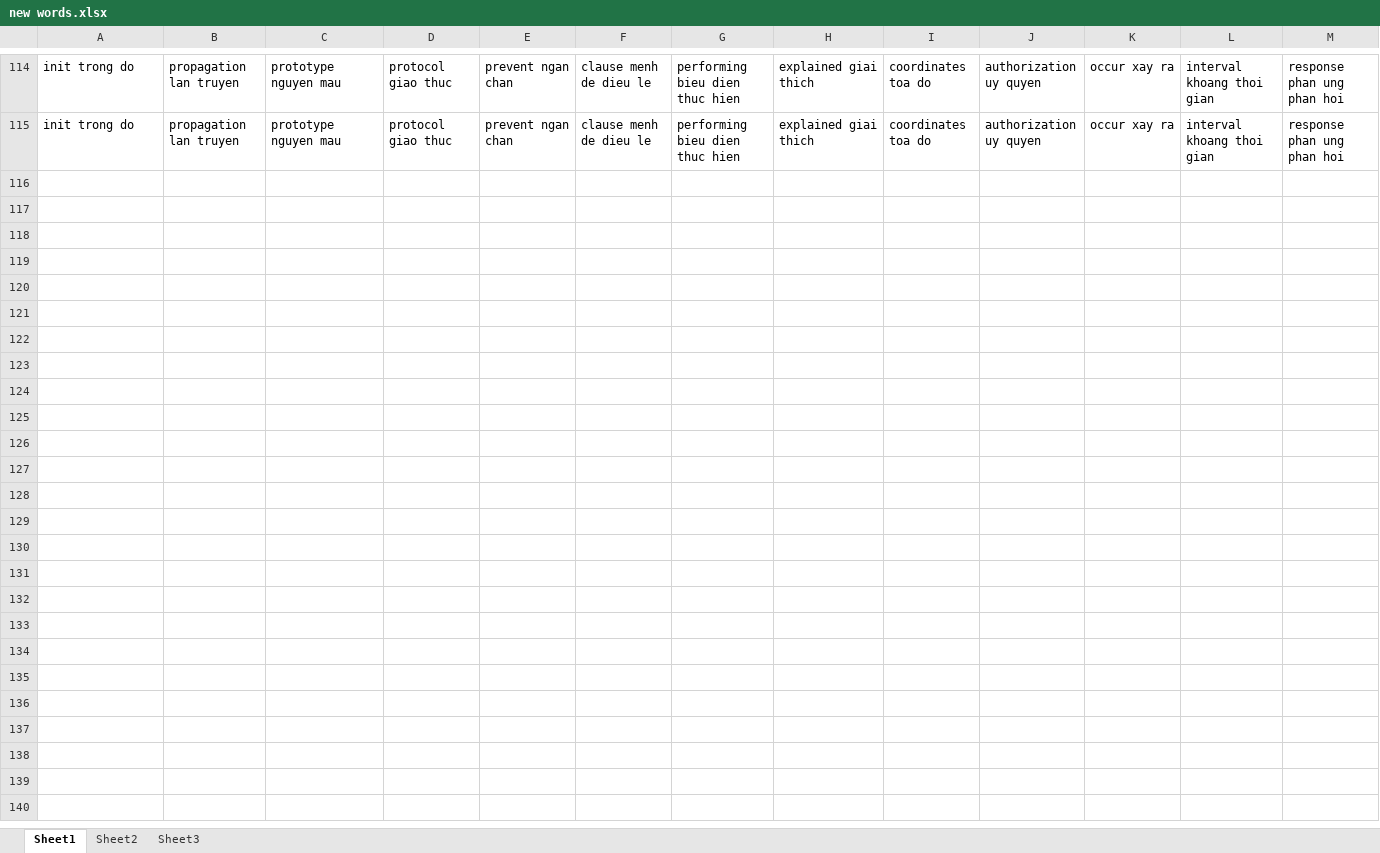
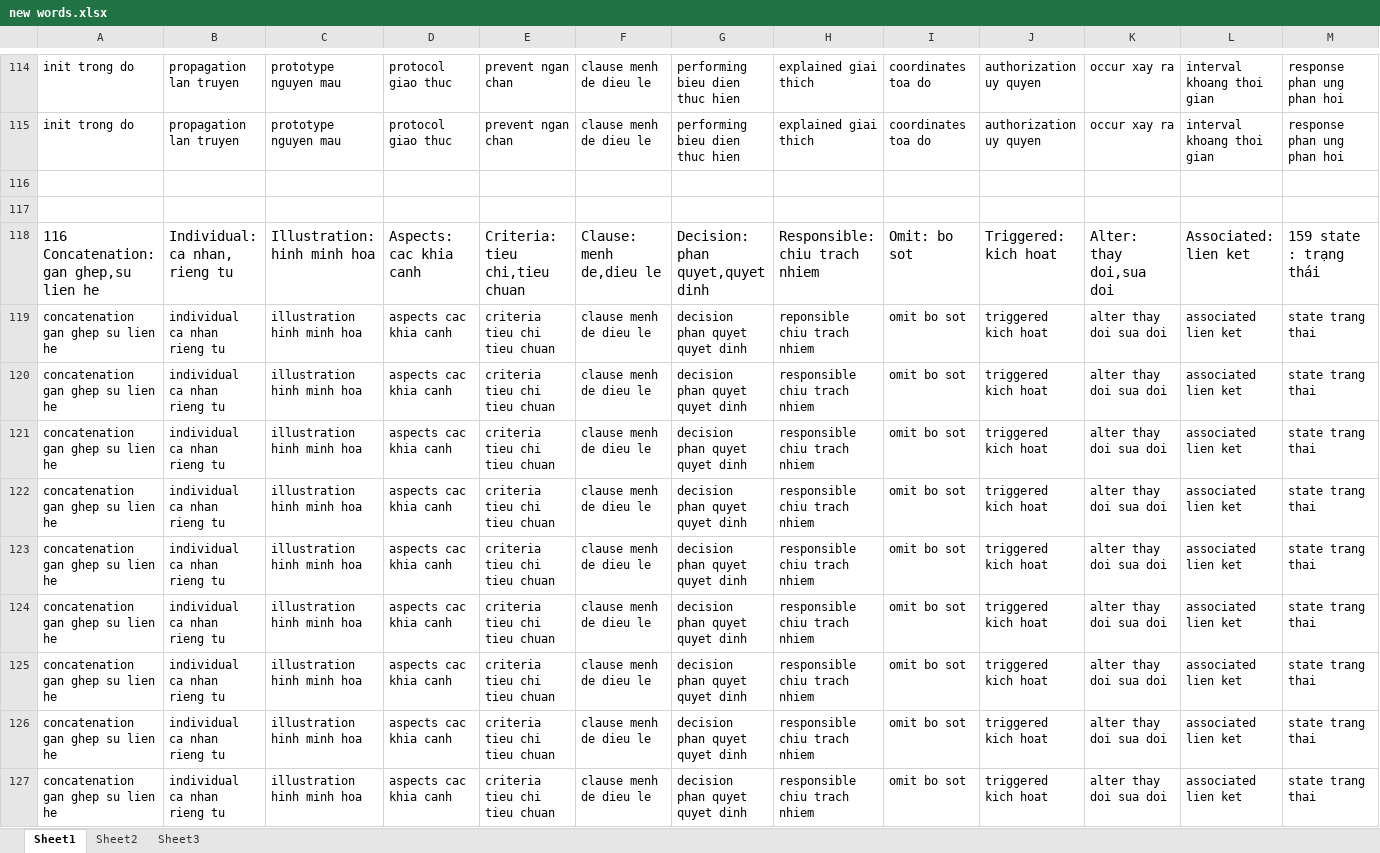
Before and after one commit to laquythi/laquythi.github.io, an Excel workbook: NOTE/new words.xlsx, sheet Sheet1, drawn as a sheet; only a part is shown, gaps mark what is left out; values as stored, in another font and other column widths than the file's, no borders; rows hold the shown columns only; the diff names each change by its address in the sheet, - before the commit and + after, or states it on an @@ line.

```diff
--- a/NOTE/new words.xlsx (sheet Sheet1)
+++ b/NOTE/new words.xlsx (sheet Sheet1)
+row 116: (empty)
+row 117: (empty)
+row 118: 116 Concatenation: gan ghep,su lien he | Individual: ca nhan, rieng tu | Illustration: hinh minh hoa | Aspects: cac khia canh | Criteria: tieu chi,tieu chuan | Clause: menh de,dieu le | Decision: phan quyet,quyet dinh | Responsible: chiu trach nhiem | Omit: bo sot | Triggered: kich hoat | Alter: thay doi,sua doi | Associated: lien ket | 159 state : trạng thái
+row 119: concatenation gan ghep su lien he | individual ca nhan rieng tu | illustration hinh minh hoa | aspects cac khia canh | criteria tieu chi tieu chuan | clause menh de dieu le | decision phan quyet quyet dinh | reponsible chiu trach nhiem | omit bo sot | triggered kich hoat | alter thay doi sua doi | associated lien ket | state trang thai
+row 120: concatenation gan ghep su lien he | individual ca nhan rieng tu | illustration hinh minh hoa | aspects cac khia canh | criteria tieu chi tieu chuan | clause menh de dieu le | decision phan quyet quyet dinh | responsible chiu trach nhiem | omit bo sot | triggered kich hoat | alter thay doi sua doi | associated lien ket | state trang thai
+row 121: concatenation gan ghep su lien he | individual ca nhan rieng tu | illustration hinh minh hoa | aspects cac khia canh | criteria tieu chi tieu chuan | clause menh de dieu le | decision phan quyet quyet dinh | responsible chiu trach nhiem | omit bo sot | triggered kich hoat | alter thay doi sua doi | associated lien ket | state trang thai
+row 122: concatenation gan ghep su lien he | individual ca nhan rieng tu | illustration hinh minh hoa | aspects cac khia canh | criteria tieu chi tieu chuan | clause menh de dieu le | decision phan quyet quyet dinh | responsible chiu trach nhiem | omit bo sot | triggered kich hoat | alter thay doi sua doi | associated lien ket | state trang thai
+row 123: concatenation gan ghep su lien he | individual ca nhan rieng tu | illustration hinh minh hoa | aspects cac khia canh | criteria tieu chi tieu chuan | clause menh de dieu le | decision phan quyet quyet dinh | responsible chiu trach nhiem | omit bo sot | triggered kich hoat | alter thay doi sua doi | associated lien ket | state trang thai
+row 124: concatenation gan ghep su lien he | individual ca nhan rieng tu | illustration hinh minh hoa | aspects cac khia canh | criteria tieu chi tieu chuan | clause menh de dieu le | decision phan quyet quyet dinh | responsible chiu trach nhiem | omit bo sot | triggered kich hoat | alter thay doi sua doi | associated lien ket | state trang thai
+row 125: concatenation gan ghep su lien he | individual ca nhan rieng tu | illustration hinh minh hoa | aspects cac khia canh | criteria tieu chi tieu chuan | clause menh de dieu le | decision phan quyet quyet dinh | responsible chiu trach nhiem | omit bo sot | triggered kich hoat | alter thay doi sua doi | associated lien ket | state trang thai
+row 126: concatenation gan ghep su lien he | individual ca nhan rieng tu | illustration hinh minh hoa | aspects cac khia canh | criteria tieu chi tieu chuan | clause menh de dieu le | decision phan quyet quyet dinh | responsible chiu trach nhiem | omit bo sot | triggered kich hoat | alter thay doi sua doi | associated lien ket | state trang thai
+row 127: concatenation gan ghep su lien he | individual ca nhan rieng tu | illustration hinh minh hoa | aspects cac khia canh | criteria tieu chi tieu chuan | clause menh de dieu le | decision phan quyet quyet dinh | responsible chiu trach nhiem | omit bo sot | triggered kich hoat | alter thay doi sua doi | associated lien ket | state trang thai
```
Also changed, not shown: 12 other files.
